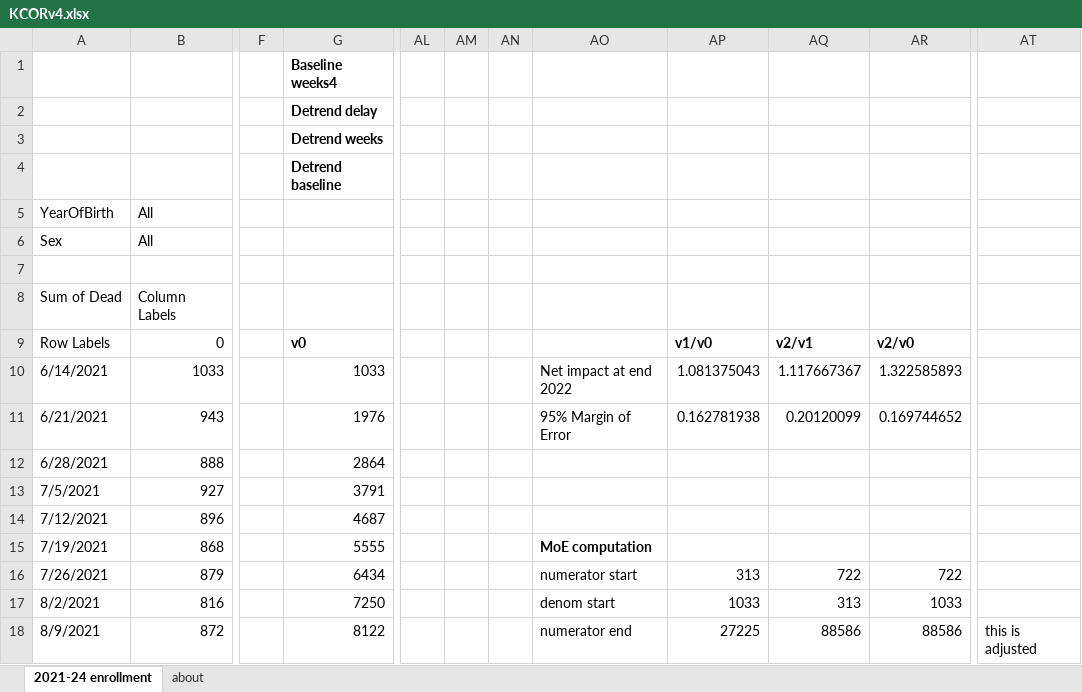
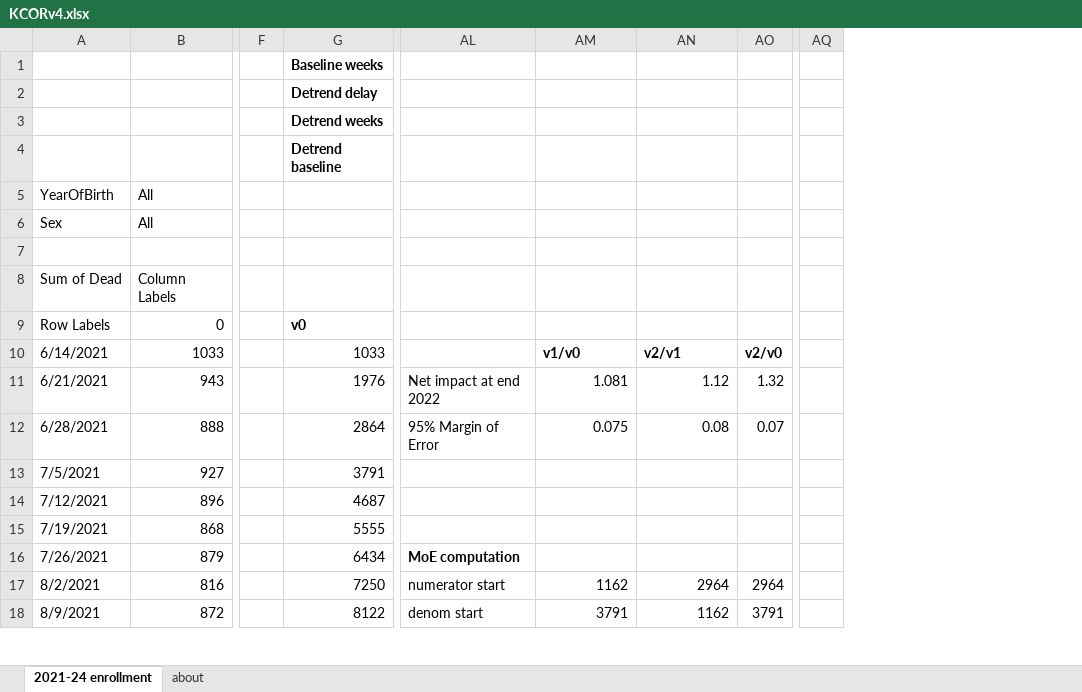
Before and after one commit to skirsch/KCOR, an Excel workbook: analysis/KCORv4.xlsx, sheet 2021-24 enrollment, drawn as a sheet; only a part is shown, gaps mark what is left out; values as stored, in another font and other column widths than the file's, no borders; charts and pictures not drawn; removed rows and columns are numbered as before the commit, all else as after; the diff covers the shown part only; the diff names each change by its address in the sheet, - before the commit and + after, or states it on an @@ line.

Commit message:
KCOR4.xlsx with CIs working. NPH is next.

```diff
--- a/analysis/KCORv4.xlsx (sheet 2021-24 enrollment)
+++ b/analysis/KCORv4.xlsx (sheet 2021-24 enrollment)
-column AL, empty
-column AM, empty
-column AN, empty
-column AR, rows 9-18: v2/v0 | 1.322585893 | 0.169744652 |  |  |  |  | 722 | 1033 | 88586
+column AO, rows 10-18: v2/v0 | 1.32 | 0.07 |  |  |  |  | 2964 | 3791
-column AT, row 18: this is adjusted
+column AQ, empty
-G1: Baseline weeks4
+G1: Baseline weeks
-AM9: v1/v0
+AM9: (empty)
-AN9: v2/v1
+AN9: (empty)
-AL10: Net impact at end 2022
+AL10: (empty)
-AM10: 1.081375043
+AM10: v1/v0
-AM10:AN10 bold: off
+AM10:AN10 bold: on
-AN10: 1.117667367
+AN10: v2/v1
-AL11: 95% Margin of Error
+AL11: Net impact at end 2022
-AM11: 0.162781938
+AM11: 1.081
-AN11: 0.20120099
+AN11: 1.12
-AL12: (empty)
+AL12: 95% Margin of Error
-AM12: (empty)
+AM12: 0.075
-AN12: (empty)
+AN12: 0.08
-AL15: MoE computation
+AL15: (empty)
-AL16: numerator start
+AL16: MoE computation
-AL16 bold: off
+AL16 bold: on
-AM16: 313
+AM16: (empty)
-AN16: 722
+AN16: (empty)
-AL17: denom start
+AL17: numerator start
-AM17: 1033
+AM17: 1162
-AN17: 313
+AN17: 2964
-AL18: numerator end
+AL18: denom start
-AM18: 27225
+AM18: 3791
-AN18: 88586
+AN18: 1162
```
Also changed, not shown: 14 edited cells elsewhere in this sheet, charts or pictures.
